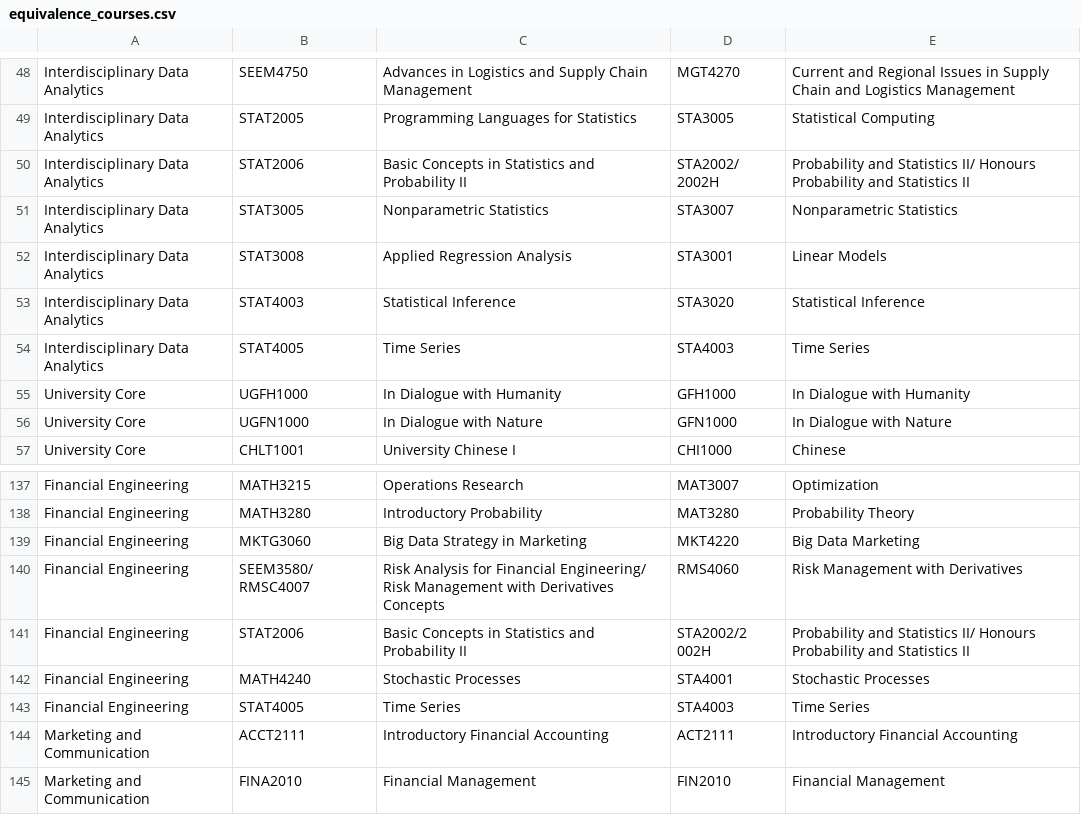
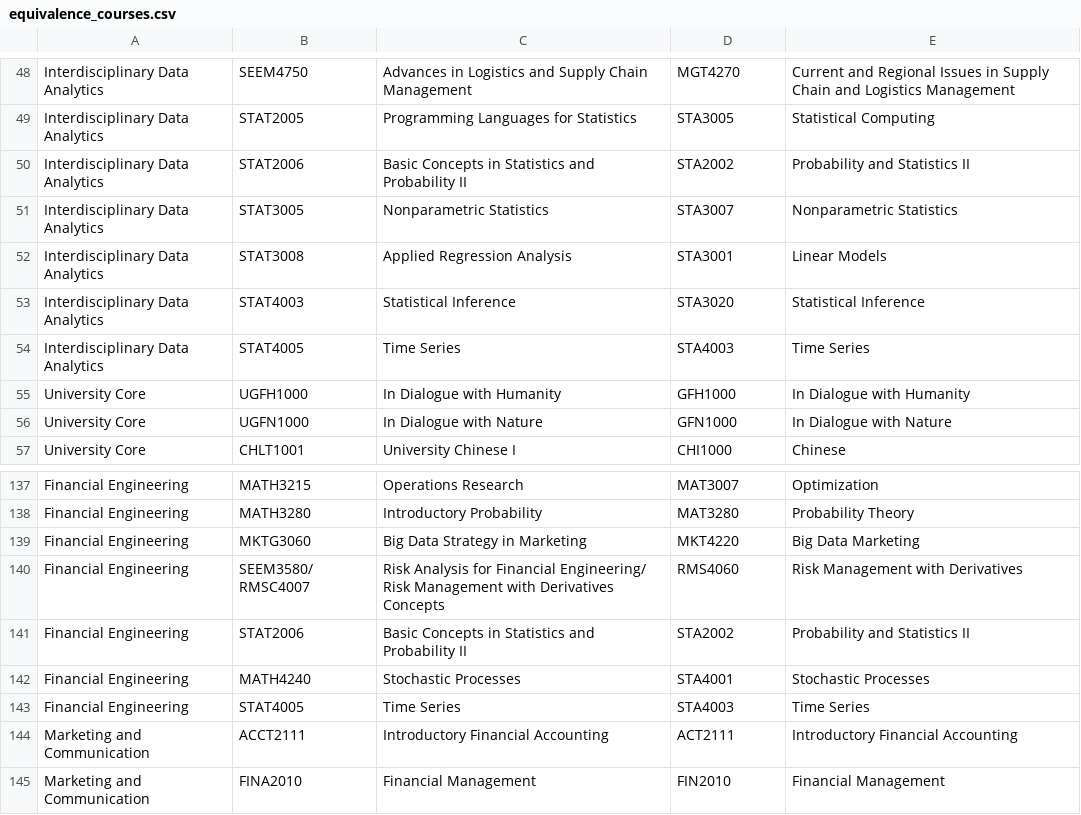
Before and after one commit to zalexk/IDADM_Course_Helper, a CSV file: data/equivalence_courses.csv, drawn as a sheet; only a part is shown, gaps mark what is left out.

Commit message:
Fix incorrect data mapping

```diff
--- a/data/equivalence_courses.csv
+++ b/data/equivalence_courses.csv
@@ -49,3 +49,3 @@ Interdisciplinary Data Analytics,SEEM4750,Advances in Logistics and Supply Chain
 Interdisciplinary Data Analytics,STAT2005,Programming Languages for Statistics,STA3005,Statistical Computing
-Interdisciplinary Data Analytics,STAT2006,Basic Concepts in Statistics and Probability II,STA2002/ 2002H,Probability and Statistics II/ Honours Probability and Statistics II
+Interdisciplinary Data Analytics,STAT2006,Basic Concepts in Statistics and Probability II,STA2002,Probability and Statistics II
 Interdisciplinary Data Analytics,STAT3005,Nonparametric Statistics,STA3007,Nonparametric Statistics
@@ -140,3 +140,3 @@ Financial Engineering,MKTG3060,Big Data Strategy in Marketing,MKT4220,Big Data M
 Financial Engineering,SEEM3580/ RMSC4007,Risk Analysis for Financial Engineering/ Risk Management with Derivatives Concepts,RMS4060,Risk Management with Derivatives
-Financial Engineering,STAT2006,Basic Concepts in Statistics and Probability II,STA2002/2 002H,Probability and Statistics II/ Honours Probability and Statistics II
+Financial Engineering,STAT2006,Basic Concepts in Statistics and Probability II,STA2002,Probability and Statistics II
 Financial Engineering,MATH4240,Stochastic Processes,STA4001,Stochastic Processes
```
Also changed, not shown: data/course_list.csv.
